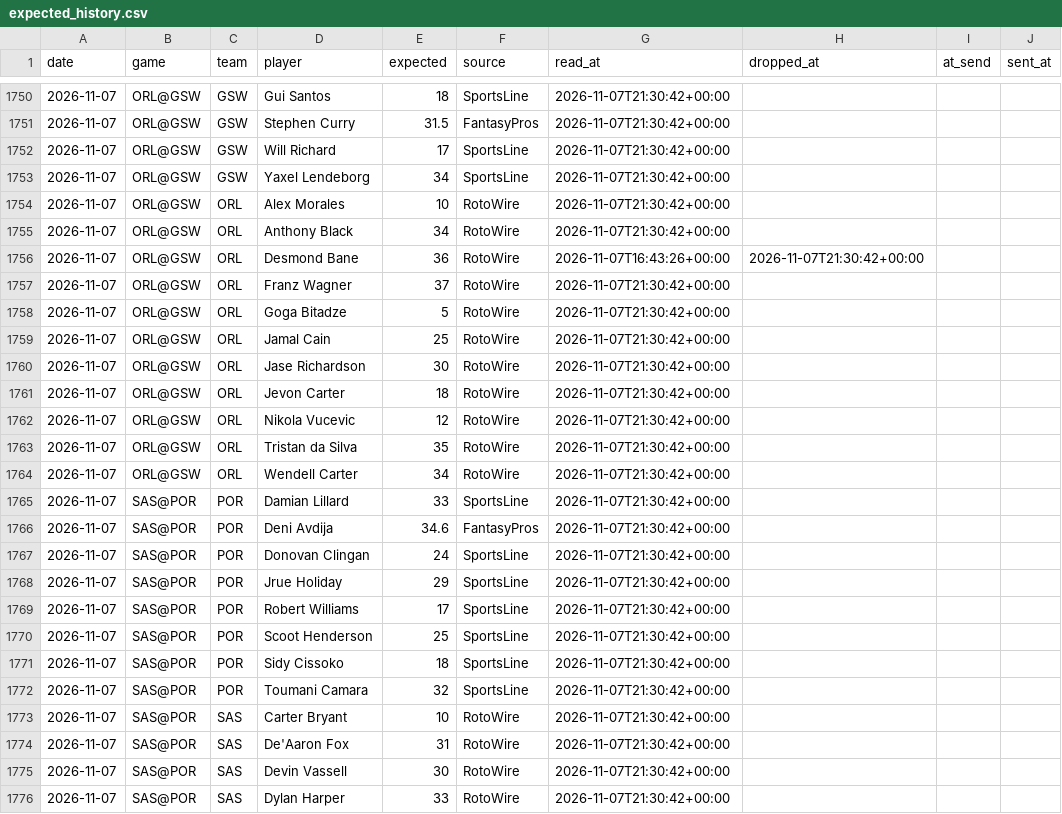
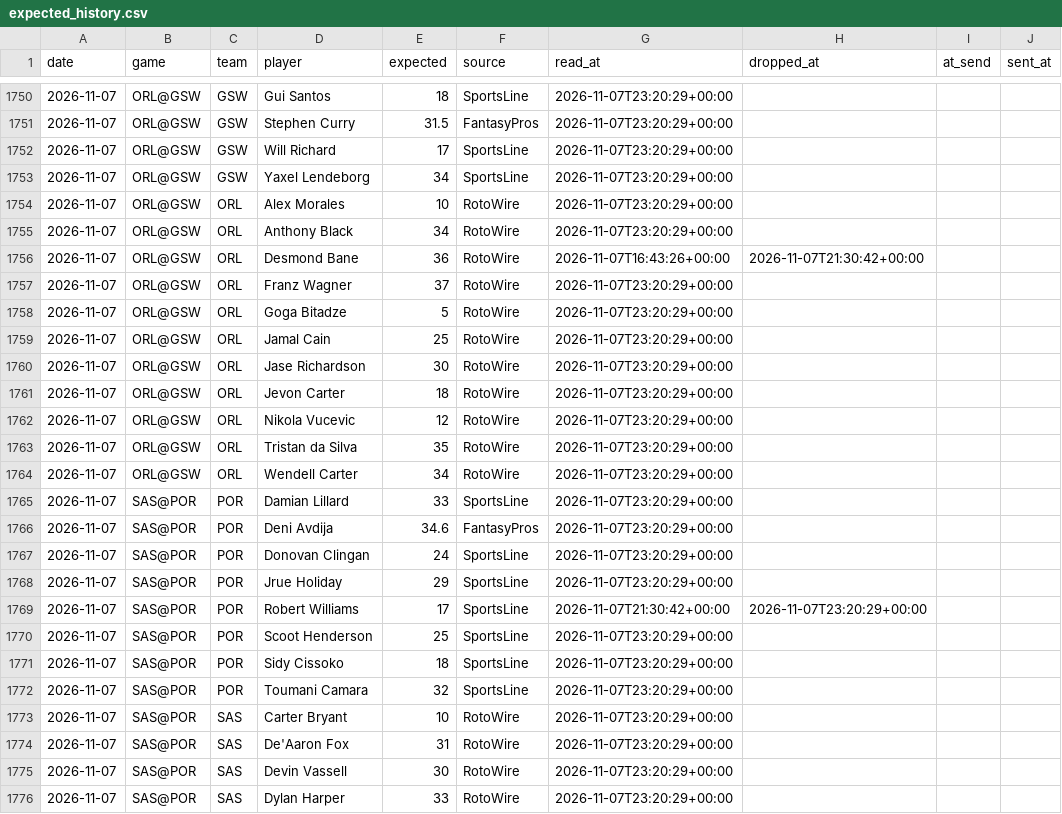
Before and after one commit to lukemaass-hub/nba-board, a CSV file: pipeline/expected_history.csv, drawn as a sheet; only a part is shown, gaps mark what is left out; the diff covers the shown part only.

```diff
--- a/pipeline/expected_history.csv
+++ b/pipeline/expected_history.csv
@@ -1750,27 +1750,27 @@ date,game,team,player,expected,source,read_at,dropped_at,at_send,sent_at
-2026-11-07,ORL@GSW,GSW,Gui Santos,18,SportsLine,2026-11-07T21:30:42+00:00,,,
-2026-11-07,ORL@GSW,GSW,Stephen Curry,31.5,FantasyPros,2026-11-07T21:30:42+00:00,,,
-2026-11-07,ORL@GSW,GSW,Will Richard,17,SportsLine,2026-11-07T21:30:42+00:00,,,
-2026-11-07,ORL@GSW,GSW,Yaxel Lendeborg,34,SportsLine,2026-11-07T21:30:42+00:00,,,
-2026-11-07,ORL@GSW,ORL,Alex Morales,10,RotoWire,2026-11-07T21:30:42+00:00,,,
-2026-11-07,ORL@GSW,ORL,Anthony Black,34,RotoWire,2026-11-07T21:30:42+00:00,,,
+2026-11-07,ORL@GSW,GSW,Gui Santos,18,SportsLine,2026-11-07T23:20:29+00:00,,,
+2026-11-07,ORL@GSW,GSW,Stephen Curry,31.5,FantasyPros,2026-11-07T23:20:29+00:00,,,
+2026-11-07,ORL@GSW,GSW,Will Richard,17,SportsLine,2026-11-07T23:20:29+00:00,,,
+2026-11-07,ORL@GSW,GSW,Yaxel Lendeborg,34,SportsLine,2026-11-07T23:20:29+00:00,,,
+2026-11-07,ORL@GSW,ORL,Alex Morales,10,RotoWire,2026-11-07T23:20:29+00:00,,,
+2026-11-07,ORL@GSW,ORL,Anthony Black,34,RotoWire,2026-11-07T23:20:29+00:00,,,
 2026-11-07,ORL@GSW,ORL,Desmond Bane,36,RotoWire,2026-11-07T16:43:26+00:00,2026-11-07T21:30:42+00:00,,
-2026-11-07,ORL@GSW,ORL,Franz Wagner,37,RotoWire,2026-11-07T21:30:42+00:00,,,
-2026-11-07,ORL@GSW,ORL,Goga Bitadze,5,RotoWire,2026-11-07T21:30:42+00:00,,,
-2026-11-07,ORL@GSW,ORL,Jamal Cain,25,RotoWire,2026-11-07T21:30:42+00:00,,,
-2026-11-07,ORL@GSW,ORL,Jase Richardson,30,RotoWire,2026-11-07T21:30:42+00:00,,,
-2026-11-07,ORL@GSW,ORL,Jevon Carter,18,RotoWire,2026-11-07T21:30:42+00:00,,,
-2026-11-07,ORL@GSW,ORL,Nikola Vucevic,12,RotoWire,2026-11-07T21:30:42+00:00,,,
-2026-11-07,ORL@GSW,ORL,Tristan da Silva,35,RotoWire,2026-11-07T21:30:42+00:00,,,
-2026-11-07,ORL@GSW,ORL,Wendell Carter,34,RotoWire,2026-11-07T21:30:42+00:00,,,
-2026-11-07,SAS@POR,POR,Damian Lillard,33,SportsLine,2026-11-07T21:30:42+00:00,,,
-2026-11-07,SAS@POR,POR,Deni Avdija,34.6,FantasyPros,2026-11-07T21:30:42+00:00,,,
-2026-11-07,SAS@POR,POR,Donovan Clingan,24,SportsLine,2026-11-07T21:30:42+00:00,,,
-2026-11-07,SAS@POR,POR,Jrue Holiday,29,SportsLine,2026-11-07T21:30:42+00:00,,,
-2026-11-07,SAS@POR,POR,Robert Williams,17,SportsLine,2026-11-07T21:30:42+00:00,,,
-2026-11-07,SAS@POR,POR,Scoot Henderson,25,SportsLine,2026-11-07T21:30:42+00:00,,,
-2026-11-07,SAS@POR,POR,Sidy Cissoko,18,SportsLine,2026-11-07T21:30:42+00:00,,,
-2026-11-07,SAS@POR,POR,Toumani Camara,32,SportsLine,2026-11-07T21:30:42+00:00,,,
-2026-11-07,SAS@POR,SAS,Carter Bryant,10,RotoWire,2026-11-07T21:30:42+00:00,,,
-2026-11-07,SAS@POR,SAS,De'Aaron Fox,31,RotoWire,2026-11-07T21:30:42+00:00,,,
-2026-11-07,SAS@POR,SAS,Devin Vassell,30,RotoWire,2026-11-07T21:30:42+00:00,,,
-2026-11-07,SAS@POR,SAS,Dylan Harper,33,RotoWire,2026-11-07T21:30:42+00:00,,,
+2026-11-07,ORL@GSW,ORL,Franz Wagner,37,RotoWire,2026-11-07T23:20:29+00:00,,,
+2026-11-07,ORL@GSW,ORL,Goga Bitadze,5,RotoWire,2026-11-07T23:20:29+00:00,,,
+2026-11-07,ORL@GSW,ORL,Jamal Cain,25,RotoWire,2026-11-07T23:20:29+00:00,,,
+2026-11-07,ORL@GSW,ORL,Jase Richardson,30,RotoWire,2026-11-07T23:20:29+00:00,,,
+2026-11-07,ORL@GSW,ORL,Jevon Carter,18,RotoWire,2026-11-07T23:20:29+00:00,,,
+2026-11-07,ORL@GSW,ORL,Nikola Vucevic,12,RotoWire,2026-11-07T23:20:29+00:00,,,
+2026-11-07,ORL@GSW,ORL,Tristan da Silva,35,RotoWire,2026-11-07T23:20:29+00:00,,,
+2026-11-07,ORL@GSW,ORL,Wendell Carter,34,RotoWire,2026-11-07T23:20:29+00:00,,,
+2026-11-07,SAS@POR,POR,Damian Lillard,33,SportsLine,2026-11-07T23:20:29+00:00,,,
+2026-11-07,SAS@POR,POR,Deni Avdija,34.6,FantasyPros,2026-11-07T23:20:29+00:00,,,
+2026-11-07,SAS@POR,POR,Donovan Clingan,24,SportsLine,2026-11-07T23:20:29+00:00,,,
+2026-11-07,SAS@POR,POR,Jrue Holiday,29,SportsLine,2026-11-07T23:20:29+00:00,,,
+2026-11-07,SAS@POR,POR,Robert Williams,17,SportsLine,2026-11-07T21:30:42+00:00,2026-11-07T23:20:29+00:00,,
+2026-11-07,SAS@POR,POR,Scoot Henderson,25,SportsLine,2026-11-07T23:20:29+00:00,,,
+2026-11-07,SAS@POR,POR,Sidy Cissoko,18,SportsLine,2026-11-07T23:20:29+00:00,,,
+2026-11-07,SAS@POR,POR,Toumani Camara,32,SportsLine,2026-11-07T23:20:29+00:00,,,
+2026-11-07,SAS@POR,SAS,Carter Bryant,10,RotoWire,2026-11-07T23:20:29+00:00,,,
+2026-11-07,SAS@POR,SAS,De'Aaron Fox,31,RotoWire,2026-11-07T23:20:29+00:00,,,
+2026-11-07,SAS@POR,SAS,Devin Vassell,30,RotoWire,2026-11-07T23:20:29+00:00,,,
+2026-11-07,SAS@POR,SAS,Dylan Harper,33,RotoWire,2026-11-07T23:20:29+00:00,,,
```
Also changed, not shown: 106 edited cells elsewhere in this file, 1 other file.
